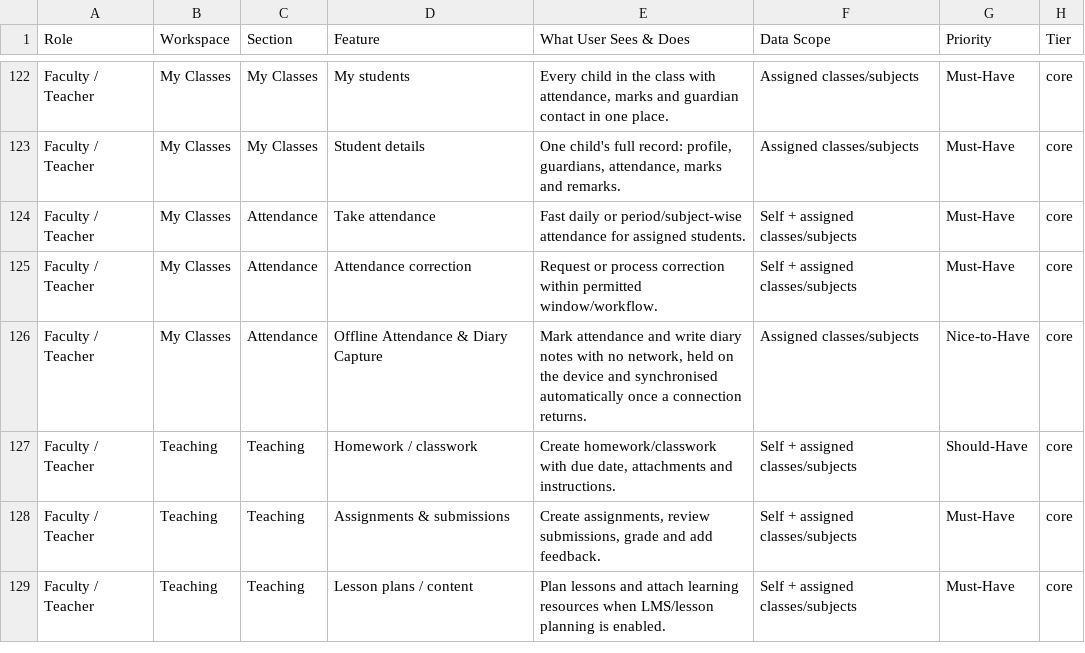
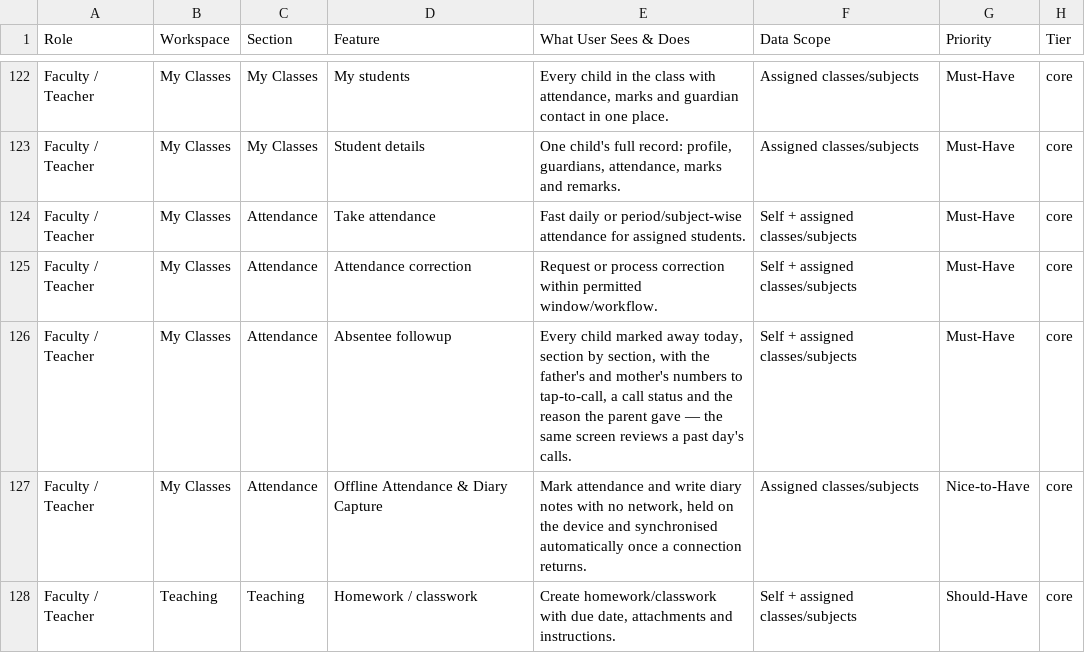
Before and after one commit to infovivencia2026-debug/temp_sch_erp-, a CSV file: docs/edu_features.csv, drawn as a sheet; only a part is shown, gaps mark what is left out; the shorter side is filled out with more unchanged rows.

```diff
--- a/docs/edu_features.csv
+++ b/docs/edu_features.csv
@@ -125,2 +125,3 @@ Faculty / Teacher,My Classes,Attendance,Take attendance,Fast daily or period/sub
 Faculty / Teacher,My Classes,Attendance,Attendance correction,Request or process correction within permitted window/workflow.,Self + assigned classes/subjects,Must-Have,core
+Faculty / Teacher,My Classes,Attendance,Absentee followup,"Every child marked away today, section by section, with the father's and mother's numbers to tap-to-call, a call status and the reason the parent gave — the same screen reviews a past day's calls.",Self + assigned classes/subjects,Must-Have,core
 Faculty / Teacher,My Classes,Attendance,Offline Attendance & Diary Capture,"Mark attendance and write diary notes with no network, held on the device and synchronised automatically once a connection returns.",Assigned classes/subjects,Nice-to-Have,core
```
Also changed, not shown: 5 other files.
